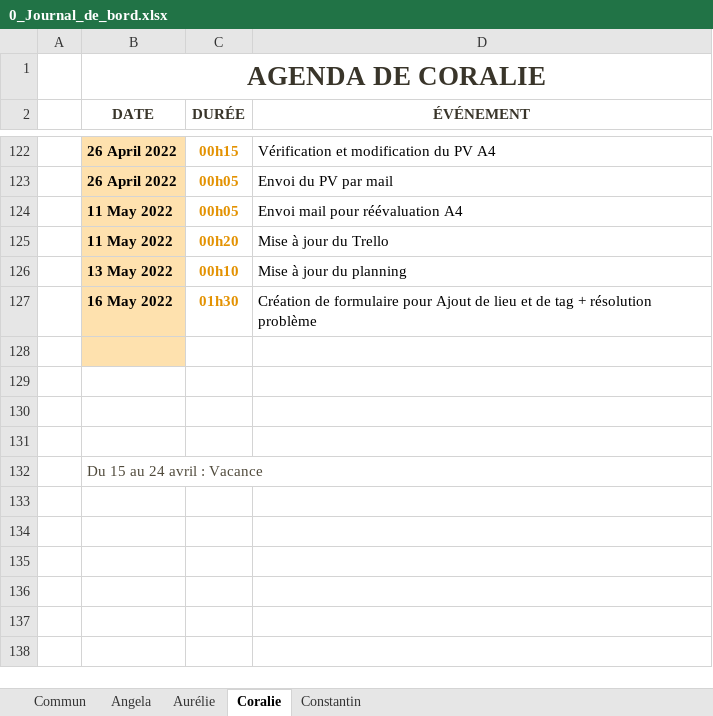
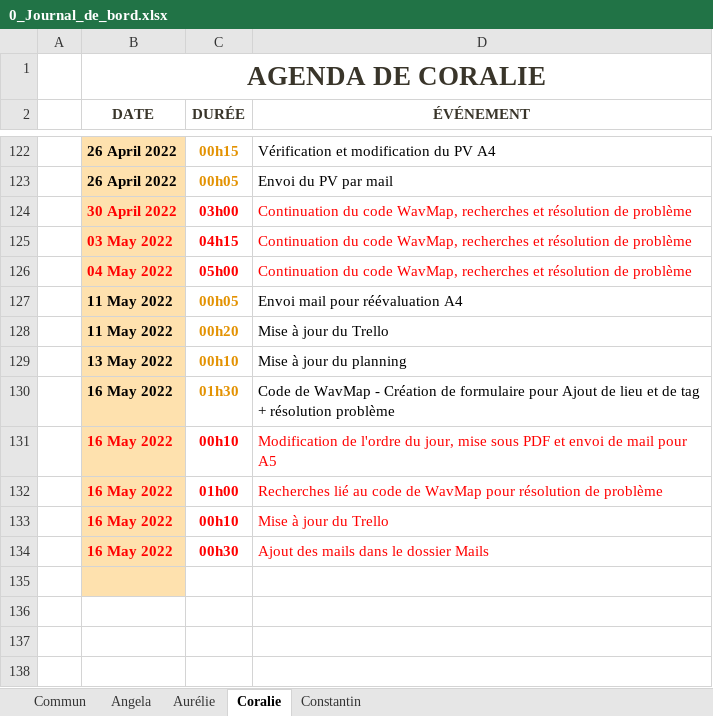
Before and after one commit to ConstantinHrrmn/WavContact, an Excel workbook: Documents/0_Journal_de_bord.xlsx, sheet Coralie, drawn as a sheet; only a part is shown, gaps mark what is left out; the shorter side is filled out with more unchanged rows; values as stored, in another font and other column widths than the file's, no borders; table styles not drawn; addresses are those after the commit; the diff names each change by its address in the sheet, - before the commit and + after, or states it on an @@ line.

Commit message:
Update 0_Journal_de_bord.xlsx

```diff
--- a/Documents/0_Journal_de_bord.xlsx (sheet Coralie)
+++ b/Documents/0_Journal_de_bord.xlsx (sheet Coralie)
+row 124:  | 30 April 2022 | 03h00 | Continuation du code WavMap, recherches et résolution de problème
+row 125:  | 03 May 2022 | 04h15 | Continuation du code WavMap, recherches et résolution de problème
+row 126:  | 04 May 2022 | 05h00 | Continuation du code WavMap, recherches et résolution de problème
-D130 (ÉVÉNEMENT): Création de…
+D130 (ÉVÉNEMENT): Code de WavMap - Création de…
+row 131:  | 16 May 2022 | 00h10 | Modification de l'ordre du jour, mise sous PDF et envoi de mail pour A5
+row 132:  | 16 May 2022 | 01h00 | Recherches lié au code de WavMap pour résolution de problème
+row 133:  | 16 May 2022 | 00h10 | Mise à jour du Trello
+row 134:  | 16 May 2022 | 00h30 | Ajout des mails dans le dossier Mails
```
